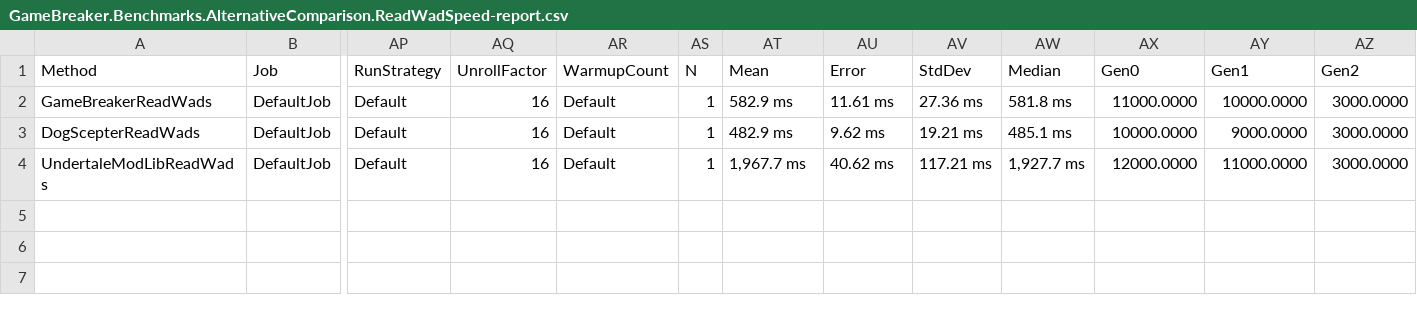
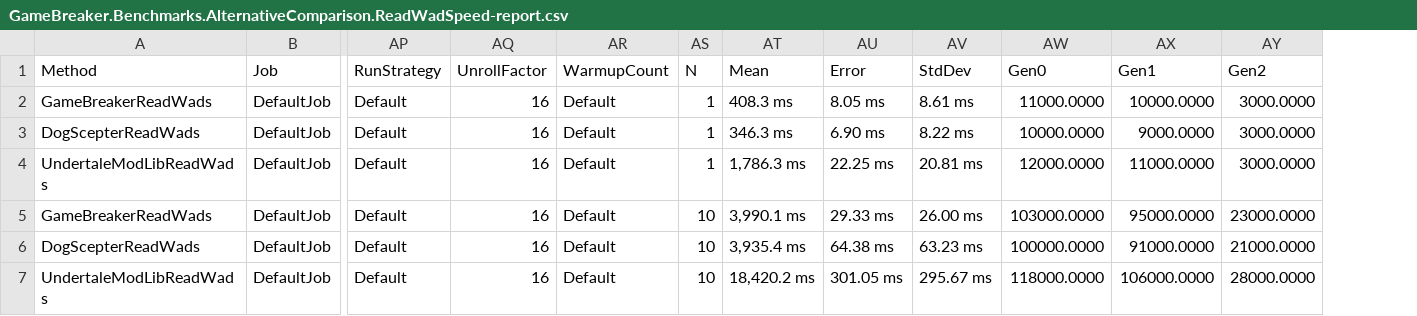
Before and after one commit to steviegt6/gamebreaker, a CSV file: src/GameBreaker.Benchmarks/BenchmarkDotNet.Artifacts/results/GameBreaker.Benchmarks.AlternativeComparison.ReadWadSpeed-report.csv, drawn as a sheet; only a part is shown, gaps mark what is left out; removed rows and columns are numbered as before the commit, all else as after; rows hold the shown columns only; the diff names each change by its address in the sheet, - before the commit and + after, or states it on an @@ line.

```diff
--- a/src/GameBreaker.Benchmarks/BenchmarkDotNet.Artifacts/results/GameBreaker.Benchmarks.AlternativeComparison.ReadWadSpeed-report.csv
+++ b/src/GameBreaker.Benchmarks/BenchmarkDotNet.Artifacts/results/GameBreaker.Benchmarks.AlternativeComparison.ReadWadSpeed-report.csv
-column AW (Median), rows 2-4: 581.8 ms | 485.1 ms | 1,927.7 ms
-AT2 (Mean): 582.9 ms
+AT2 (Mean): 408.3 ms
-AU2 (Error): 11.61 ms
+AU2 (Error): 8.05 ms
-AV2 (StdDev): 27.36 ms
+AV2 (StdDev): 8.61 ms
-AT3 (Mean): 482.9 ms
+AT3 (Mean): 346.3 ms
-AU3 (Error): 9.62 ms
+AU3 (Error): 6.90 ms
-AV3 (StdDev): 19.21 ms
+AV3 (StdDev): 8.22 ms
-AT4 (Mean): 1,967.7 ms
+AT4 (Mean): 1,786.3 ms
-AU4 (Error): 40.62 ms
+AU4 (Error): 22.25 ms
-AV4 (StdDev): 117.21 ms
+AV4 (StdDev): 20.81 ms
+row 5: GameBreakerReadWads | DefaultJob | Default | 16 | Default | 10 | 3,990.1 ms | 29.33 ms | 26.00 ms | 103000.0000 | 95000.0000 | 23000.0000
+row 6: DogScepterReadWads | DefaultJob | Default | 16 | Default | 10 | 3,935.4 ms | 64.38 ms | 63.23 ms | 100000.0000 | 91000.0000 | 21000.0000
+row 7: UndertaleModLibReadWads | DefaultJob | Default | 16 | Default | 10 | 18,420.2 ms | 301.05 ms | 295.67 ms | 118000.0000 | 106000.0000 | 28000.0000
```
Also changed, not shown: 5 other files.
